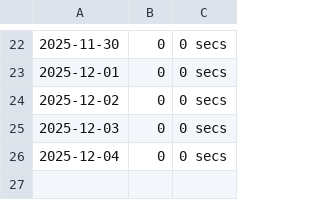
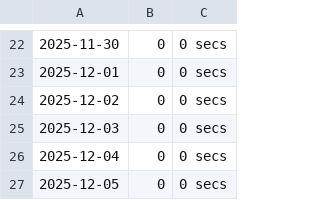
Before and after one commit to chensoul/chensoul, a CSV file: data/coding.csv, drawn as a sheet; only a part is shown, gaps mark what is left out.

```diff
--- a/data/coding.csv
+++ b/data/coding.csv
@@ -26 +26,2 @@
 2025-12-04,0,0 secs
+2025-12-05,0,0 secs
```
